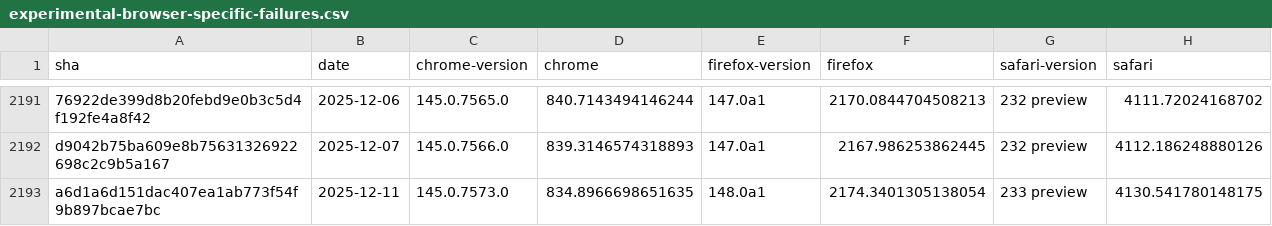
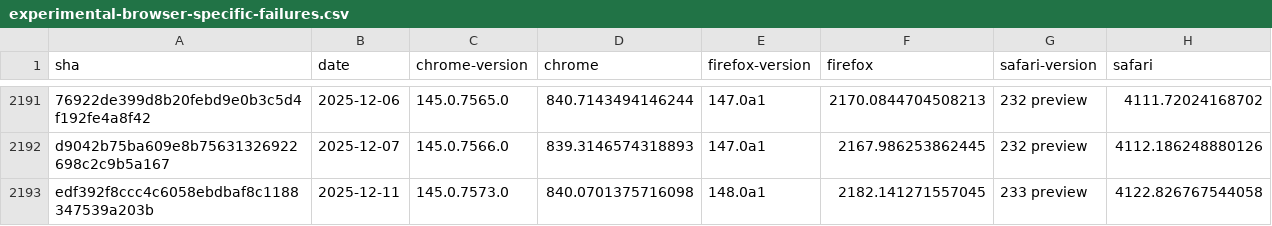
Before and after one commit to cauut121997-create/results-analysis, a CSV file: data/experimental-browser-specific-failures.csv, drawn as a sheet; only a part is shown, gaps mark what is left out; the diff names each change by its address in the sheet, - before the commit and + after, or states it on an @@ line.

Commit message:
Deploying to gh-pages from  @ 027e0da4ef6bd49348793cce77f75dc20381e43c 🚀

```diff
--- a/data/experimental-browser-specific-failures.csv
+++ b/data/experimental-browser-specific-failures.csv
-A2193 (sha): a6d1a6d151dac407ea1ab773f54f9b897bcae7bc
+A2193 (sha): edf392f8ccc4c6058ebdbaf8c1188347539a203b
-D2193 (chrome): 834.8966698651635
+D2193 (chrome): 840.0701375716098
-F2193 (firefox): 2174.3401305138054
+F2193 (firefox): 2182.141271557045
-H2193 (safari): 4130.541780148175
+H2193 (safari): 4122.826767544058
```
